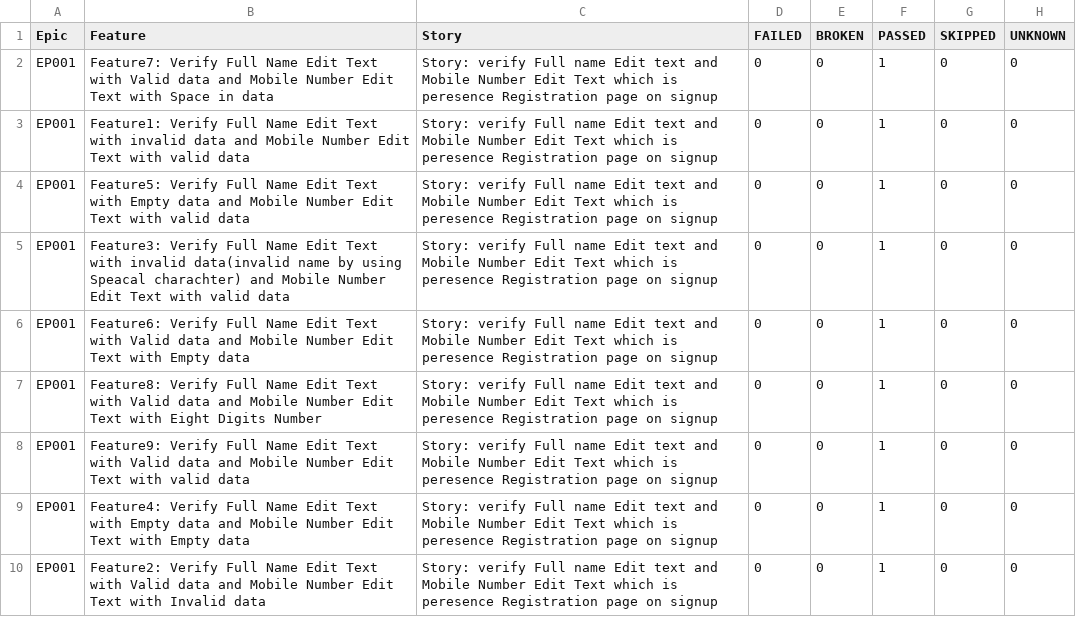
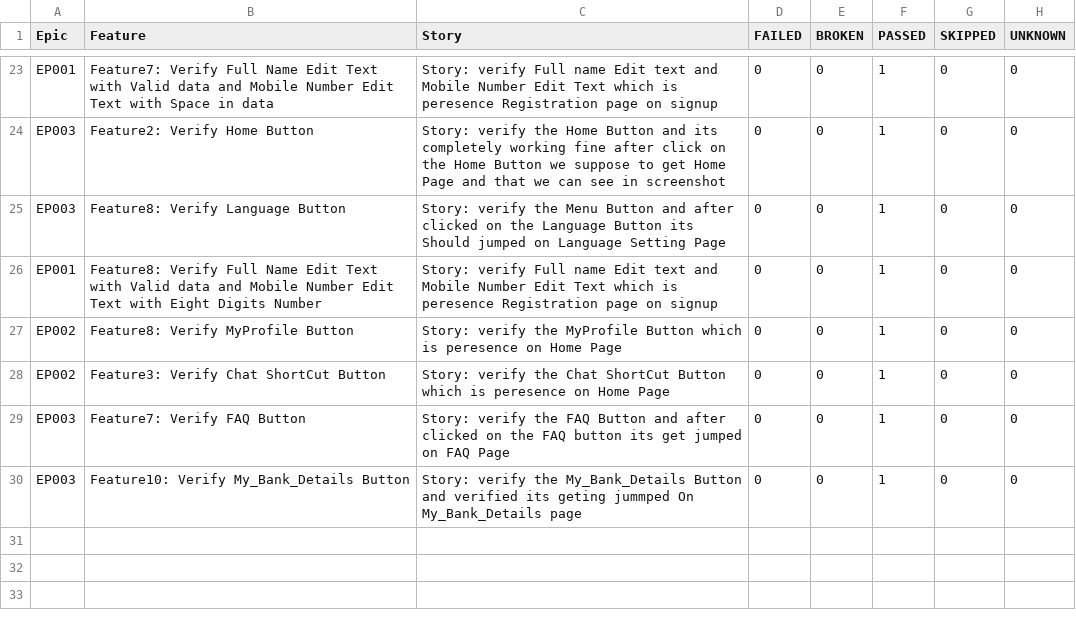
Before and after one commit to amit96873/AutomationFrameWork, a CSV file: SmartCoinAutomationFramework/allure-report/data/behaviors.csv, drawn as a sheet; only a part is shown, gaps mark what is left out; the diff covers the shown part only.

```diff
--- a/SmartCoinAutomationFramework/allure-report/data/behaviors.csv
+++ b/SmartCoinAutomationFramework/allure-report/data/behaviors.csv
@@ -2,9 +23,8 @@
 "EP001","Feature7: Verify Full Name Edit Text with Valid data and Mobile Number Edit Text with Space in data ","Story: verify Full name Edit text and Mobile Number Edit Text which is peresence Registration page on signup","0","0","1","0","0"
-"EP001","Feature1: Verify Full Name Edit Text with invalid data and Mobile Number Edit Text with valid data ","Story: verify Full name Edit text and Mobile Number Edit Text which is peresence Registration page on signup","0","0","1","0","0"
-"EP001","Feature5: Verify Full Name Edit Text with Empty data and Mobile Number Edit Text with valid data ","Story: verify Full name Edit text and Mobile Number Edit Text which is peresence Registration page on signup","0","0","1","0","0"
-"EP001","Feature3: Verify Full Name Edit Text with invalid data(invalid name by using Speacal charachter) and Mobile Number Edit Text with valid data ","Story: verify Full name Edit text and Mobile Number Edit Text which is peresence Registration page on signup","0","0","1","0","0"
-"EP001","Feature6: Verify Full Name Edit Text with Valid data and Mobile Number Edit Text with Empty data ","Story: verify Full name Edit text and Mobile Number Edit Text which is peresence Registration page on signup","0","0","1","0","0"
+"EP003","Feature2: Verify Home Button","Story: verify the Home Button and its completely working fine after click on the Home Button we suppose to get Home Page and that we can see in screenshot","0","0","1","0","0"
+"EP003","Feature8: Verify Language Button","Story: verify the Menu Button and after clicked on the Language Button its Should jumped on Language Setting Page","0","0","1","0","0"
 "EP001","Feature8: Verify Full Name Edit Text with Valid data and Mobile Number Edit Text with Eight Digits Number ","Story: verify Full name Edit text and Mobile Number Edit Text which is peresence Registration page on signup","0","0","1","0","0"
-"EP001","Feature9: Verify Full Name Edit Text with Valid data and Mobile Number Edit Text with valid data ","Story: verify Full name Edit text and Mobile Number Edit Text which is peresence Registration page on signup","0","0","1","0","0"
-"EP001","Feature4: Verify Full Name Edit Text with Empty data and Mobile Number Edit Text with Empty data ","Story: verify Full name Edit text and Mobile Number Edit Text which is peresence Registration page on signup","0","0","1","0","0"
-"EP001","Feature2: Verify Full Name Edit Text with Valid data and Mobile Number Edit Text with Invalid data ","Story: verify Full name Edit text and Mobile Number Edit Text which is peresence Registration page on signup","0","0","1","0","0"
+"EP002","Feature8: Verify MyProfile Button","Story: verify the MyProfile Button which is peresence on Home Page","0","0","1","0","0"
+"EP002","Feature3: Verify Chat ShortCut Button","Story: verify the Chat ShortCut Button which is peresence on Home Page","0","0","1","0","0"
+"EP003","Feature7: Verify FAQ Button","Story: verify the FAQ Button and after clicked on the FAQ button its get jumped on FAQ Page","0","0","1","0","0"
+"EP003","Feature10: Verify My_Bank_Details Button","Story: verify the My_Bank_Details Button and verified its geting jummped On My_Bank_Details page","0","0","1","0","0"
```
Also changed, not shown: 19 added rows elsewhere in this file, SmartCoinAutomationFramework/allure-report/data/suites.csv, 29 other files.
